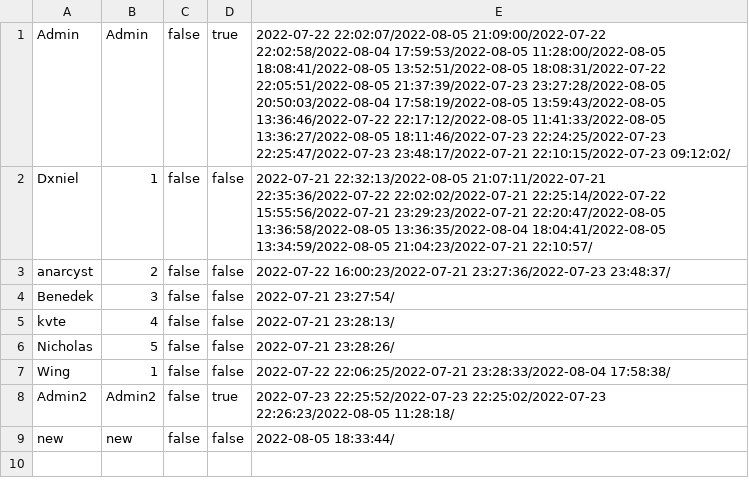
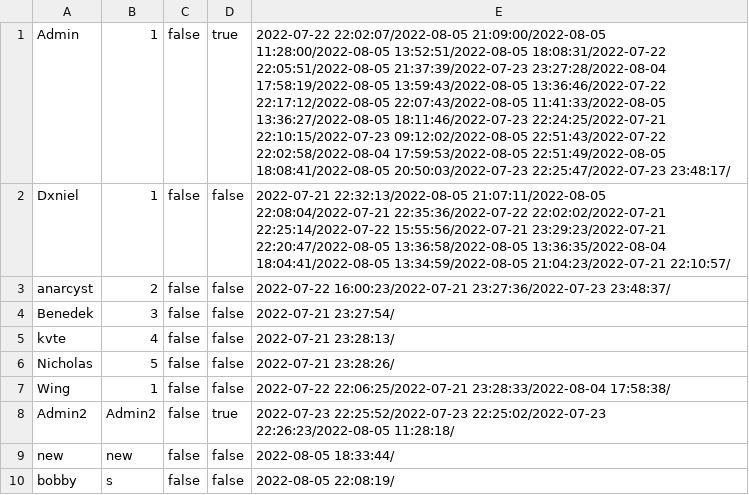
Before and after one commit to Dani3lx/Video-Entertainment-System, a CSV file: phase2/datasets/Data.csv, drawn as a sheet.

```diff
--- a/phase2/datasets/Data.csv
+++ b/phase2/datasets/Data.csv
@@ -1,3 +1,3 @@
-Admin,Admin,false,true,2022-07-22 22:02:07/2022-08-05 21:09:00/2022-07-22 22:02:58/2022-08-04 17:59:53/2022-08-05 11:28:00/2022-08-05 18:08:41/2022-08-05 13:52:51/2022-08-05 18:08:31/2022-07-22 22:05:51/2022-08-05 21:37:39/2022-07-23 23:27:28/2022-08-05 20:50:03/2022-08-04 17:58:19/2022-08-05 13:59:43/2022-08-05 13:36:46/2022-07-22 22:17:12/2022-08-05 11:41:33/2022-08-05 13:36:27/2022-08-05 18:11:46/2022-07-23 22:24:25/2022-07-23 22:25:47/2022-07-23 23:48:17/2022-07-21 22:10:15/2022-07-23 09:12:02/
-Dxniel,1,false,false,2022-07-21 22:32:13/2022-08-05 21:07:11/2022-07-21 22:35:36/2022-07-22 22:02:02/2022-07-21 22:25:14/2022-07-22 15:55:56/2022-07-21 23:29:23/2022-07-21 22:20:47/2022-08-05 13:36:58/2022-08-05 13:36:35/2022-08-04 18:04:41/2022-08-05 13:34:59/2022-08-05 21:04:23/2022-07-21 22:10:57/
+Admin,1,false,true,2022-07-22 22:02:07/2022-08-05 21:09:00/2022-08-05 11:28:00/2022-08-05 13:52:51/2022-08-05 18:08:31/2022-07-22 22:05:51/2022-08-05 21:37:39/2022-07-23 23:27:28/2022-08-04 17:58:19/2022-08-05 13:59:43/2022-08-05 13:36:46/2022-07-22 22:17:12/2022-08-05 22:07:43/2022-08-05 11:41:33/2022-08-05 13:36:27/2022-08-05 18:11:46/2022-07-23 22:24:25/2022-07-21 22:10:15/2022-07-23 09:12:02/2022-08-05 22:51:43/2022-07-22 22:02:58/2022-08-04 17:59:53/2022-08-05 22:51:49/2022-08-05 18:08:41/2022-08-05 20:50:03/2022-07-23 22:25:47/2022-07-23 23:48:17/
+Dxniel,1,false,false,2022-07-21 22:32:13/2022-08-05 21:07:11/2022-08-05 22:08:04/2022-07-21 22:35:36/2022-07-22 22:02:02/2022-07-21 22:25:14/2022-07-22 15:55:56/2022-07-21 23:29:23/2022-07-21 22:20:47/2022-08-05 13:36:58/2022-08-05 13:36:35/2022-08-04 18:04:41/2022-08-05 13:34:59/2022-08-05 21:04:23/2022-07-21 22:10:57/
 anarcyst,2,false,false,2022-07-22 16:00:23/2022-07-21 23:27:36/2022-07-23 23:48:37/
@@ -9 +9,2 @@ Admin2,Admin2,false,true,2022-07-23 22:25:52/2022-07-23 22:25:02/2022-07-23 22:2
 new,new,false,false,2022-08-05 18:33:44/
+bobby,s,false,false,2022-08-05 22:08:19/
```
Also changed, not shown: 22 other files.
